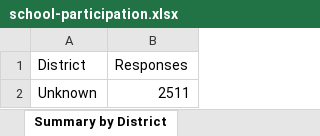
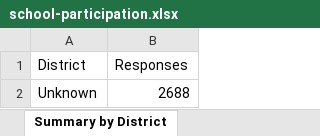
Before and after one commit to stumac2/Child-Friendly-Cities, an Excel workbook: docs/school-participation.xlsx, sheet Summary by District, drawn as a sheet; values as stored, in another font and other column widths than the file's, no borders; the diff names each change by its address in the sheet, - before the commit and + after, or states it on an @@ line.

```diff
--- a/docs/school-participation.xlsx (sheet Summary by District)
+++ b/docs/school-participation.xlsx (sheet Summary by District)
-B2 (Responses): 2511
+B2 (Responses): 2688
```
Also changed, not shown: sheet Schools, sheet Summary by Type, sheet Overview.
